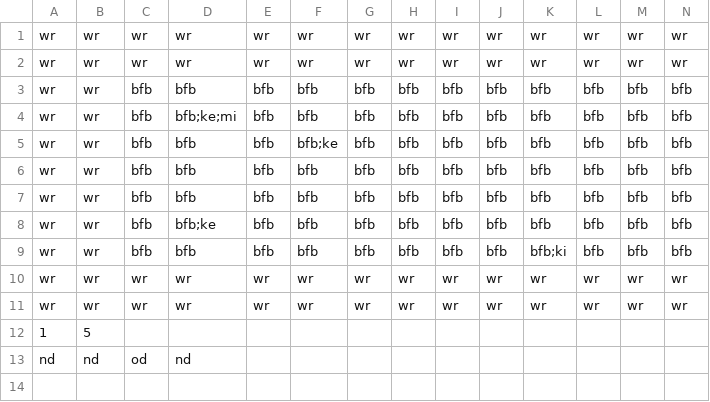
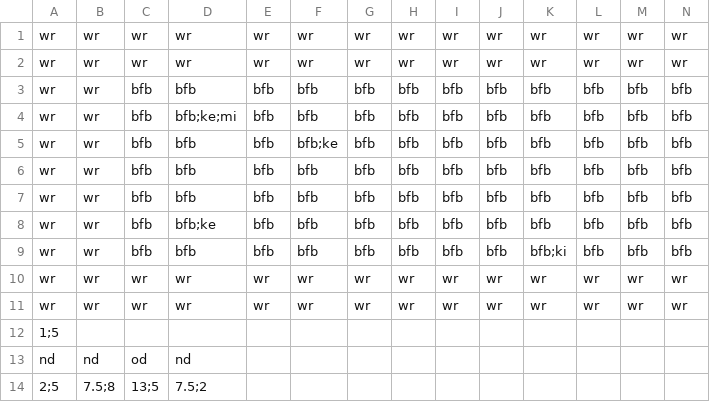
Before and after one commit to Gorfeywog/ZeldaDungeon, a CSV file: RoomData/room0.csv, drawn as a sheet; only a part is shown; removed rows and columns are numbered as before the commit, all else as after; rows hold the shown columns only; the diff names each change by its address in the sheet, - before the commit and + after, or states it on an @@ line.

Commit message:
put rooms in new format

```diff
--- a/RoomData/room0.csv
+++ b/RoomData/room0.csv
-row 12: 1 | 5
+row 12: 1;5
+row 14: 2;5 | 7.5;8 | 13;5 | 7.5;2
```
Also changed, not shown: RoomData/room1.csv, RoomData/room10.csv, 16 other files.
